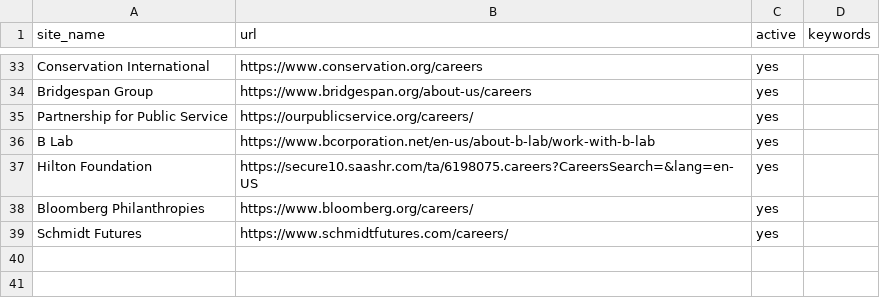
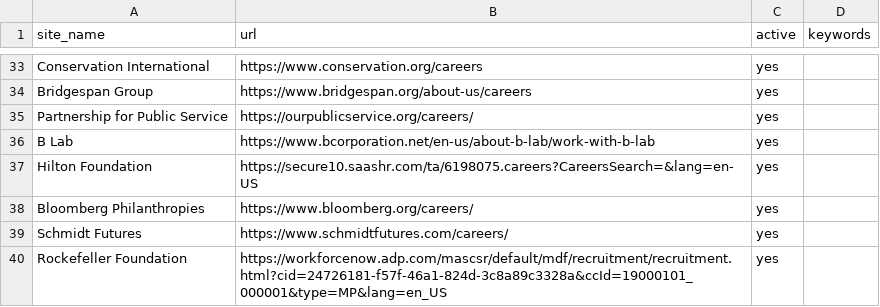
Before and after one commit to ZoellerK/Job-search, a CSV file: sites.csv, drawn as a sheet; only a part is shown, gaps mark what is left out; the diff names each change by its address in the sheet, - before the commit and + after, or states it on an @@ line.

```diff
--- a/sites.csv
+++ b/sites.csv
+row 40: Rockefeller Foundation | https://workforcenow.adp.com/mascsr/default/mdf/recruitment/recruitment.html?cid=24726181-f57f-46a1-824d-3c8a89c3328a&ccId=19000101_000001&type=MP&lang=en_US | yes
```
Also changed, not shown: 1 other file.
